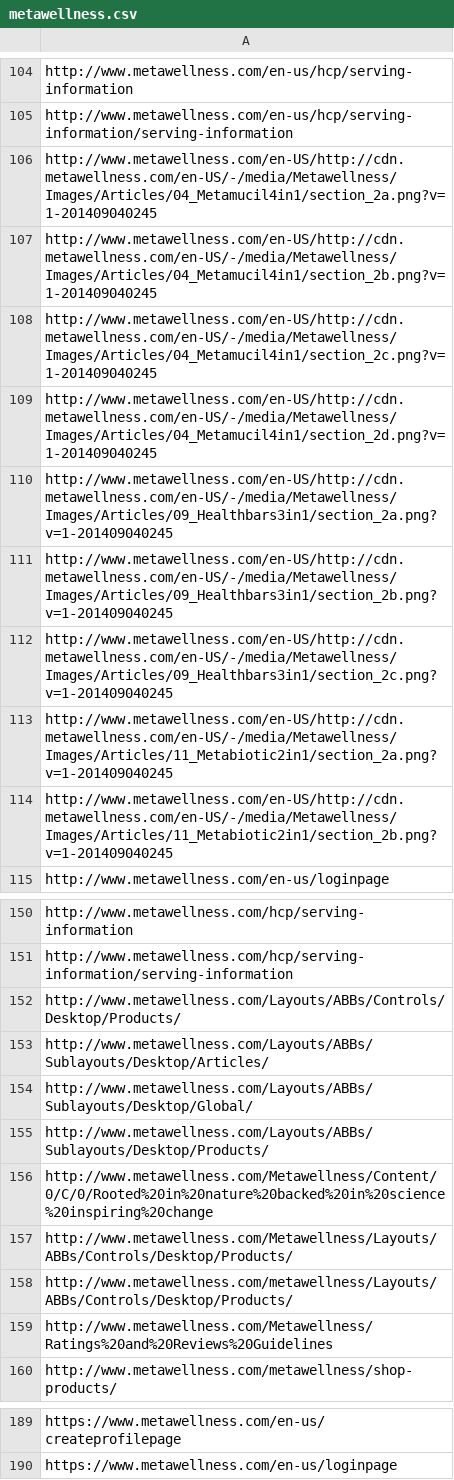
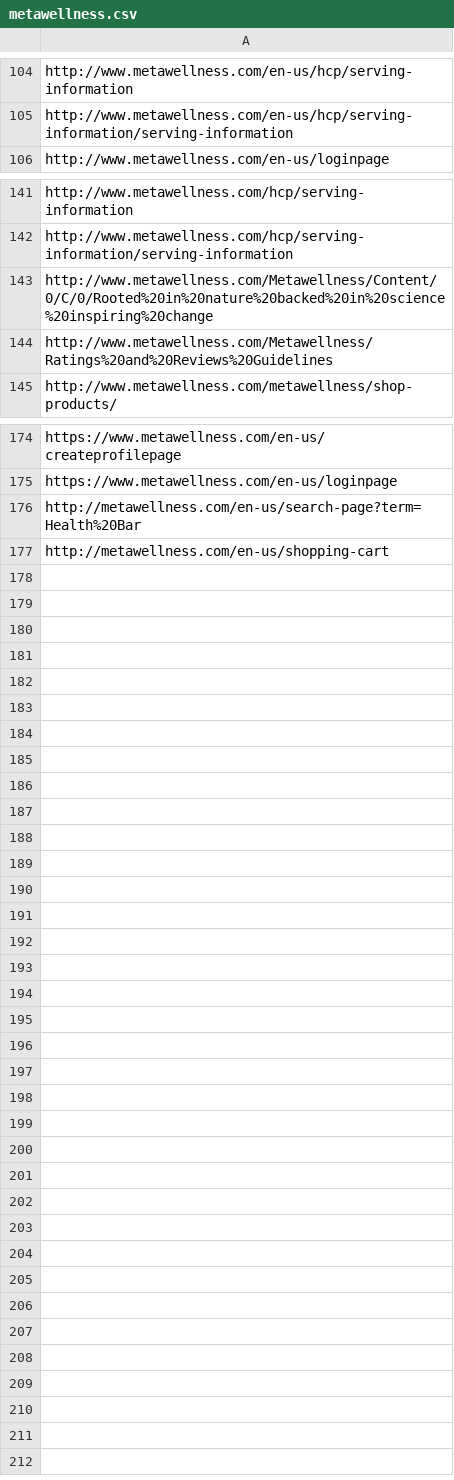
Before and after one commit to ew9001/Metamucil, a CSV file: request.quote/metawellness.csv, drawn as a sheet; only a part is shown, gaps mark what is left out.

Commit message:
pushed to production metamucil

```diff
--- a/request.quote/metawellness.csv
+++ b/request.quote/metawellness.csv
@@ -105,11 +105,2 @@ http://www.metawellness.com/en-us/hcp/serving-information
 http://www.metawellness.com/en-us/hcp/serving-information/serving-information
-http://www.metawellness.com/en-US/http://cdn.metawellness.com/en-US/-/media/Metawellness/Images/Articles/04_Metamucil4in1/section_2a.png?v=1-201409040245
-http://www.metawellness.com/en-US/http://cdn.metawellness.com/en-US/-/media/Metawellness/Images/Articles/04_Metamucil4in1/section_2b.png?v=1-201409040245
-http://www.metawellness.com/en-US/http://cdn.metawellness.com/en-US/-/media/Metawellness/Images/Articles/04_Metamucil4in1/section_2c.png?v=1-201409040245
-http://www.metawellness.com/en-US/http://cdn.metawellness.com/en-US/-/media/Metawellness/Images/Articles/04_Metamucil4in1/section_2d.png?v=1-201409040245
-http://www.metawellness.com/en-US/http://cdn.metawellness.com/en-US/-/media/Metawellness/Images/Articles/09_Healthbars3in1/section_2a.png?v=1-201409040245
-http://www.metawellness.com/en-US/http://cdn.metawellness.com/en-US/-/media/Metawellness/Images/Articles/09_Healthbars3in1/section_2b.png?v=1-201409040245
-http://www.metawellness.com/en-US/http://cdn.metawellness.com/en-US/-/media/Metawellness/Images/Articles/09_Healthbars3in1/section_2c.png?v=1-201409040245
-http://www.metawellness.com/en-US/http://cdn.metawellness.com/en-US/-/media/Metawellness/Images/Articles/11_Metabiotic2in1/section_2a.png?v=1-201409040245
-http://www.metawellness.com/en-US/http://cdn.metawellness.com/en-US/-/media/Metawellness/Images/Articles/11_Metabiotic2in1/section_2b.png?v=1-201409040245
 http://www.metawellness.com/en-us/loginpage
@@ -151,9 +142,3 @@ http://www.metawellness.com/hcp/serving-information
 http://www.metawellness.com/hcp/serving-information/serving-information
-http://www.metawellness.com/Layouts/ABBs/Controls/Desktop/Products/
-http://www.metawellness.com/Layouts/ABBs/Sublayouts/Desktop/Articles/
-http://www.metawellness.com/Layouts/ABBs/Sublayouts/Desktop/Global/
-http://www.metawellness.com/Layouts/ABBs/Sublayouts/Desktop/Products/
 http://www.metawellness.com/Metawellness/Content/0/C/0/Rooted%20in%20nature%20backed%20in%20science%20inspiring%20change
-http://www.metawellness.com/Metawellness/Layouts/ABBs/Controls/Desktop/Products/
-http://www.metawellness.com/metawellness/Layouts/ABBs/Controls/Desktop/Products/
 http://www.metawellness.com/Metawellness/Ratings%20and%20Reviews%20Guidelines
@@ -190 +175,3 @@ https://www.metawellness.com/en-us/createprofilepage
 https://www.metawellness.com/en-us/loginpage
+http://metawellness.com/en-us/search-page?term=Health%20Bar
+http://metawellness.com/en-us/shopping-cart
```
